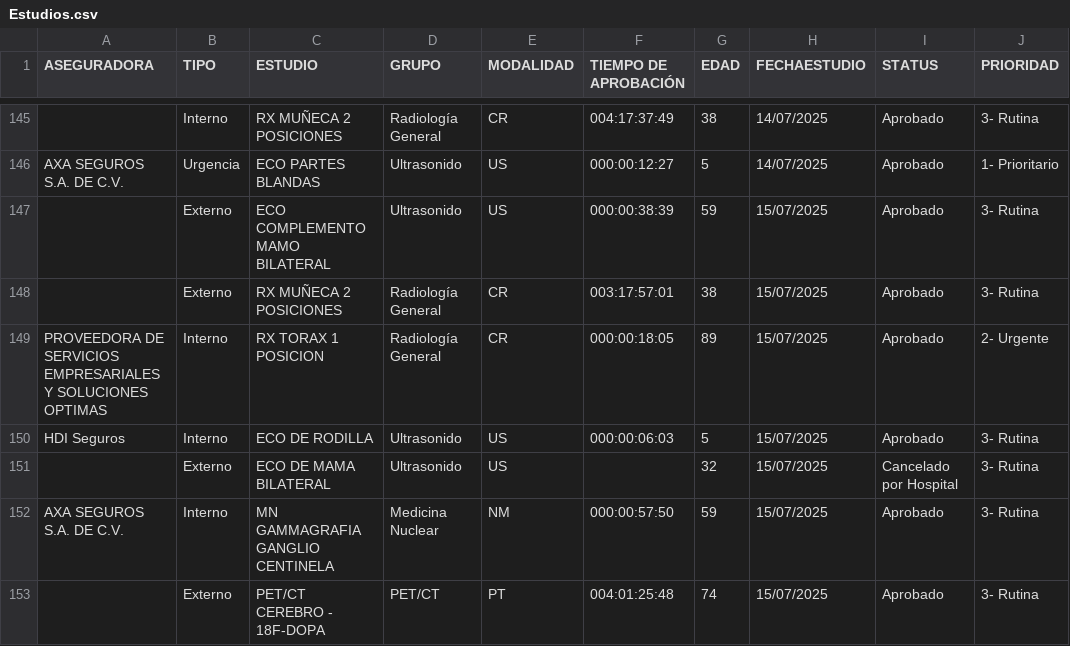
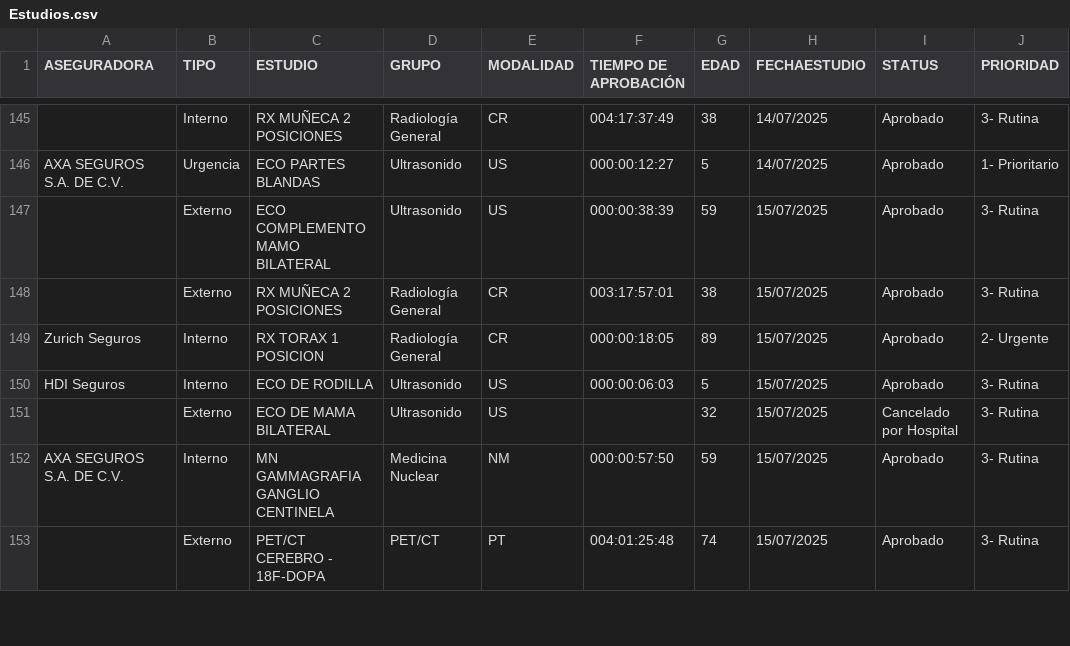
Before and after one commit to keniauva-ship-it/TMACT, a CSV file: Estudios.csv, drawn as a sheet; only a part is shown, gaps mark what is left out; the diff covers the shown part only; the diff names each change by its address in the sheet, - before the commit and + after, or states it on an @@ line.

```diff
--- a/Estudios.csv
+++ b/Estudios.csv
-A149 (ASEGURADORA): PROVEEDORA DE SERVICIOS EMPRESARIALES Y SOLUCIONES OPTIMAS
+A149 (ASEGURADORA): Zurich Seguros
```
Also changed, not shown: 22 edited cells elsewhere in this file.
